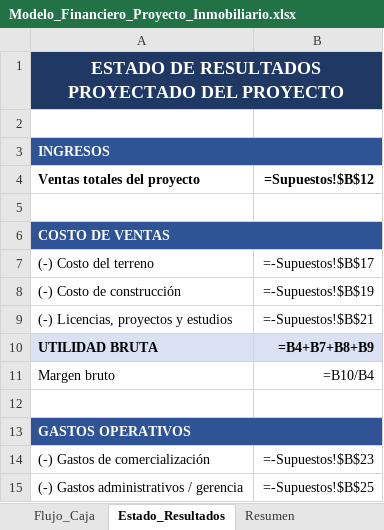
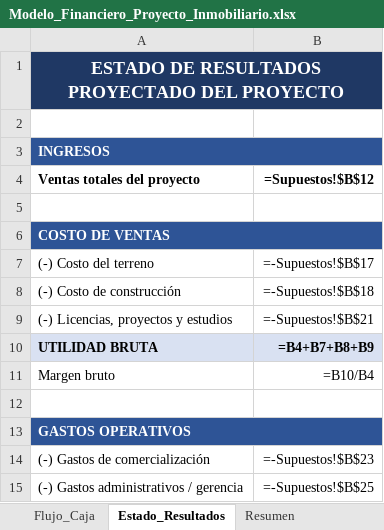
Before and after one commit to chicoma1998-ux/Eh-cloude, an Excel workbook: entregables/Modelo_Financiero_Proyecto_Inmobiliario.xlsx, sheet Estado_Resultados, drawn as a sheet; only a part is shown; values as stored, in another font and other column widths than the file's, no borders; formulas without a stored value are shown as written; the diff names each change by its address in the sheet, - before the commit and + after, or states it on an @@ line.

```diff
--- a/entregables/Modelo_Financiero_Proyecto_Inmobiliario.xlsx (sheet Estado_Resultados)
+++ b/entregables/Modelo_Financiero_Proyecto_Inmobiliario.xlsx (sheet Estado_Resultados)
-B8 (=Supuestos!$B$12): =-Supuestos!$B$19
+B8 (=Supuestos!$B$12): =-Supuestos!$B$18
```
Also changed, not shown: sheet Cronograma_Valorizado, sheet Supuestos, sheet Resumen, 6 other files.
